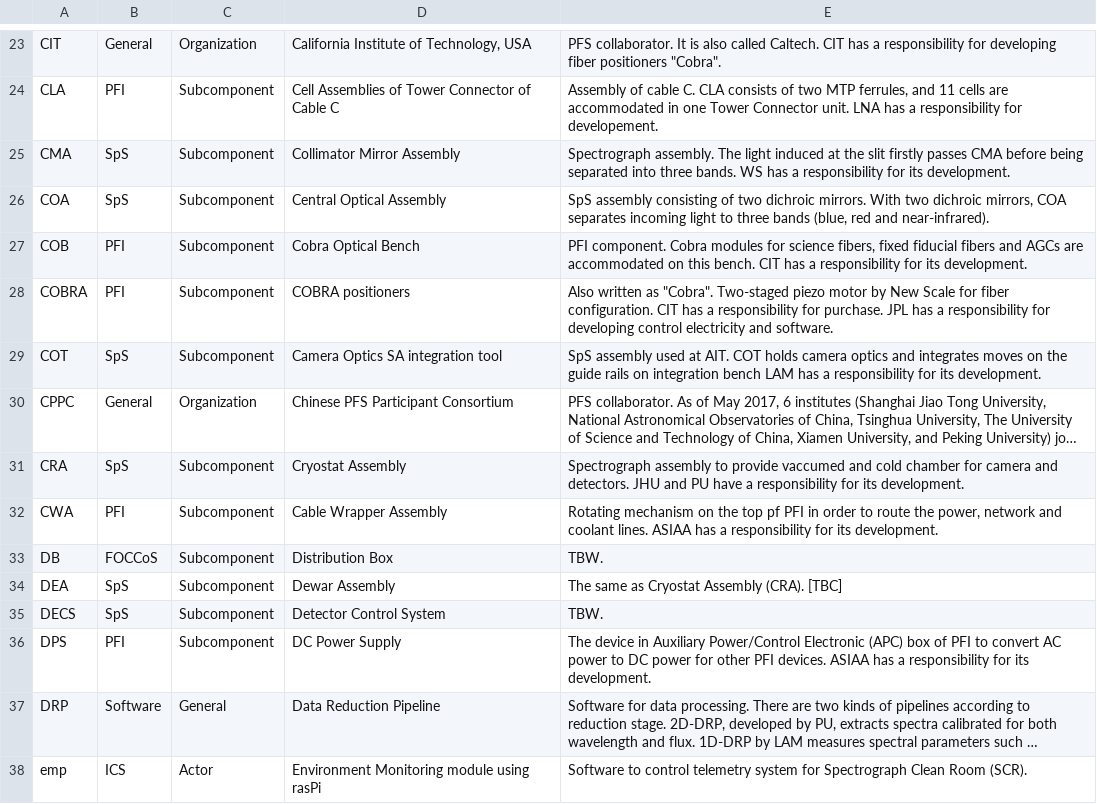
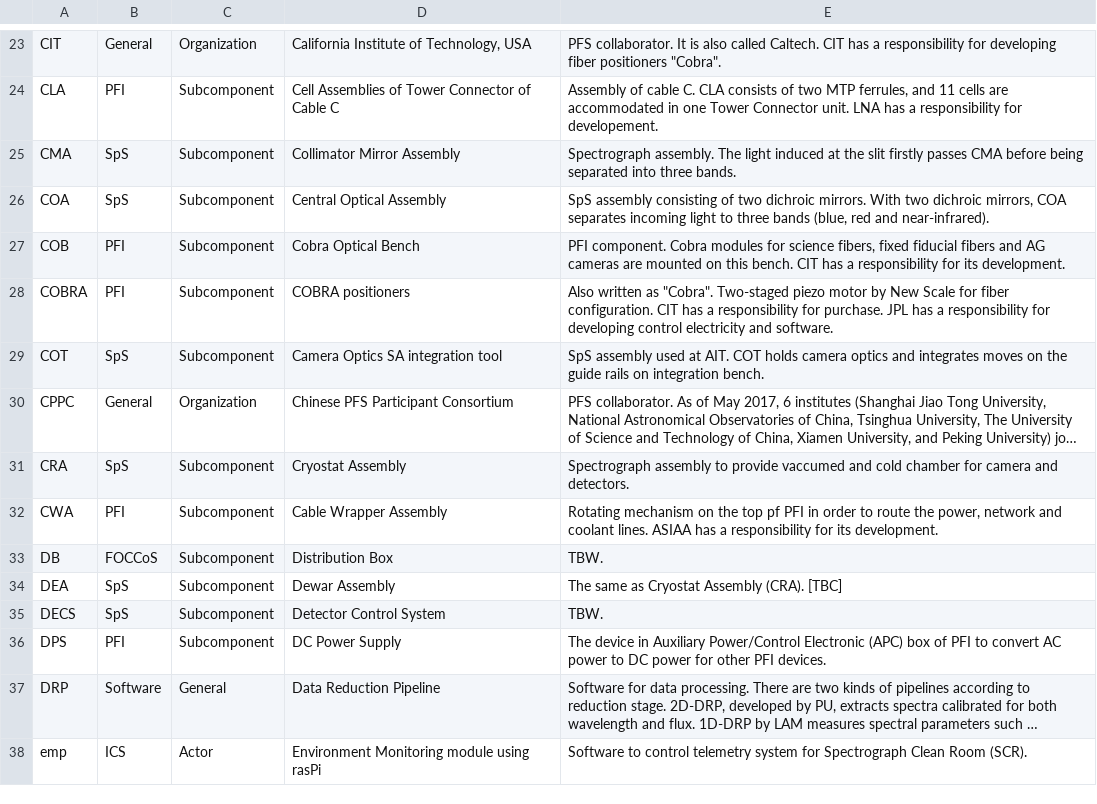
Before and after one commit to Subaru-PFS/doc, a TSV file: misc/PFS_Abbreviations.tsv, drawn as a sheet; only a part is shown, gaps mark what is left out; long unchanged cells end in …; the diff covers the shown part only; the diff names each change by its address in the sheet, - before the commit and + after, or states it on an @@ line.

```diff
--- a/misc/PFS_Abbreviations.tsv
+++ b/misc/PFS_Abbreviations.tsv
-E25: …three bands. WS has a responsibility for its development.
+E25: …three bands.
-E27: …fibers and AGCs are accommodated on this…
+E27: …fibers and AG cameras are mounted on this…
-E29: …on integration bench LAM has a responsibility for its development.
+E29: …on integration bench.
-E31: …and detectors. JHU and PU have a responsibility for its development.
+E31: …and detectors.
-E36: …PFI devices. ASIAA has a responsibility for its development.
+E36: …PFI devices.
```
Also changed, not shown: 38 edited cells elsewhere in this file.
